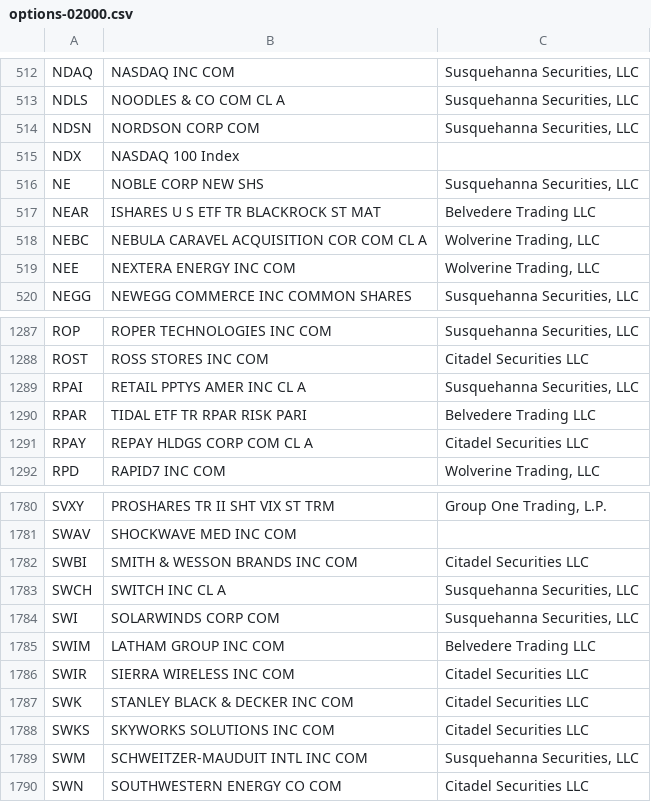
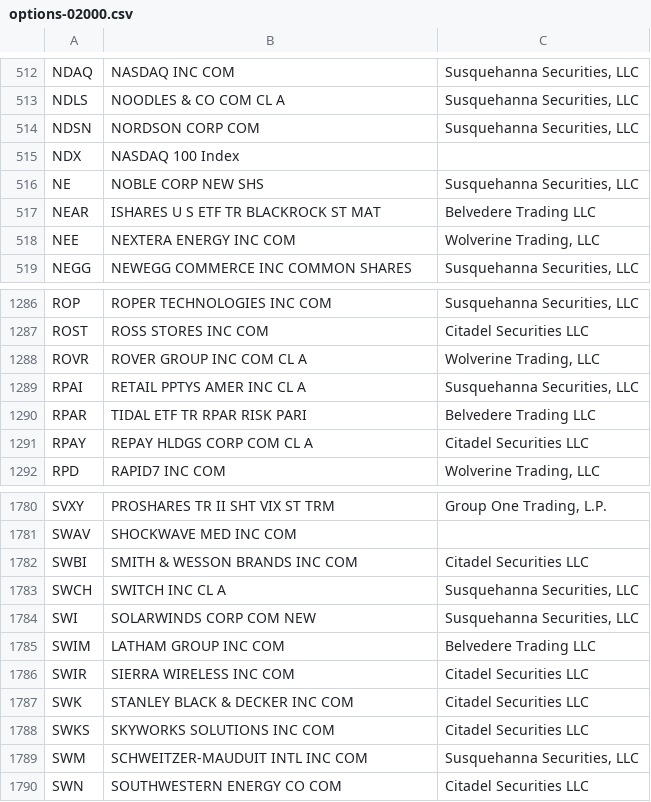
Before and after one commit to haoenhui/usa-optionable-stocks, a CSV file: options-02000.csv, drawn as a sheet; only a part is shown, gaps mark what is left out.

```diff
--- a/options-02000.csv
+++ b/options-02000.csv
@@ -517,3 +517,2 @@ NE,NOBLE CORP NEW SHS,"Susquehanna Securities, LLC"
 NEAR,ISHARES U S ETF TR BLACKROCK ST MAT,Belvedere Trading LLC
-NEBC,NEBULA CARAVEL ACQUISITION COR COM CL A,"Wolverine Trading, LLC"
 NEE,NEXTERA ENERGY INC COM,"Wolverine Trading, LLC"
@@ -1288,2 +1287,3 @@ ROP,ROPER TECHNOLOGIES INC COM,"Susquehanna Securities, LLC"
 ROST,ROSS STORES INC COM,Citadel Securities LLC
+ROVR,ROVER GROUP INC COM CL A,"Wolverine Trading, LLC"
 RPAI,RETAIL PPTYS AMER INC CL A,"Susquehanna Securities, LLC"
@@ -1783,3 +1783,3 @@ SWBI,SMITH & WESSON BRANDS INC COM,Citadel Securities LLC
 SWCH,SWITCH INC CL A,"Susquehanna Securities, LLC"
-SWI,SOLARWINDS CORP COM,"Susquehanna Securities, LLC"
+SWI,SOLARWINDS CORP COM NEW,"Susquehanna Securities, LLC"
 SWIM,LATHAM GROUP INC COM,Belvedere Trading LLC
```
Also changed, not shown: options-00000.csv, weekly-options-00000.csv.
